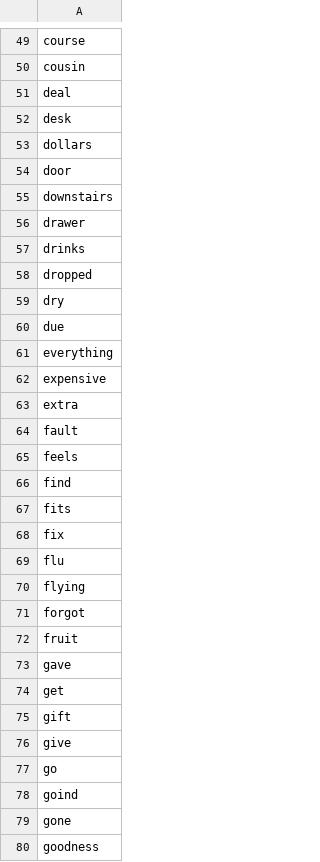
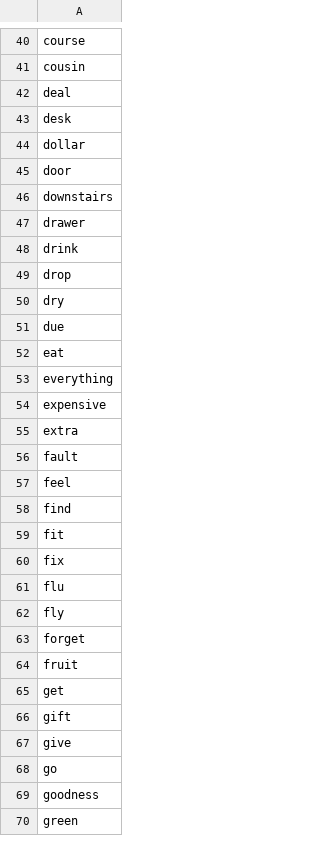
Before and after one commit to mohsenShakiba/Learnup-Data, a CSV file: lessons/a1_conversations.csv, drawn as a sheet; only a part is shown, gaps mark what is left out; the shorter side is filled out with more unchanged rows; the diff covers the shown part only.

```diff
--- a/lessons/a1_conversations.csv
+++ b/lessons/a1_conversations.csv
@@ -52,3 +43,3 @@ deal
 desk
-dollars
+dollar
 door
@@ -56,6 +47,7 @@ downstairs
 drawer
-drinks
-dropped
+drink
+drop
 dry
 due
+eat
 everything
@@ -64,11 +56,10 @@ extra
 fault
-feels
+feel
 find
-fits
+fit
 fix
 flu
-flying
-forgot
+fly
+forget
 fruit
-gave
 get
@@ -77,4 +68,2 @@ give
 go
-goind
-gone
 goodness
```
Also changed, not shown: 30 removed rows and 16 edited cells elsewhere in this file, 1 other file.
